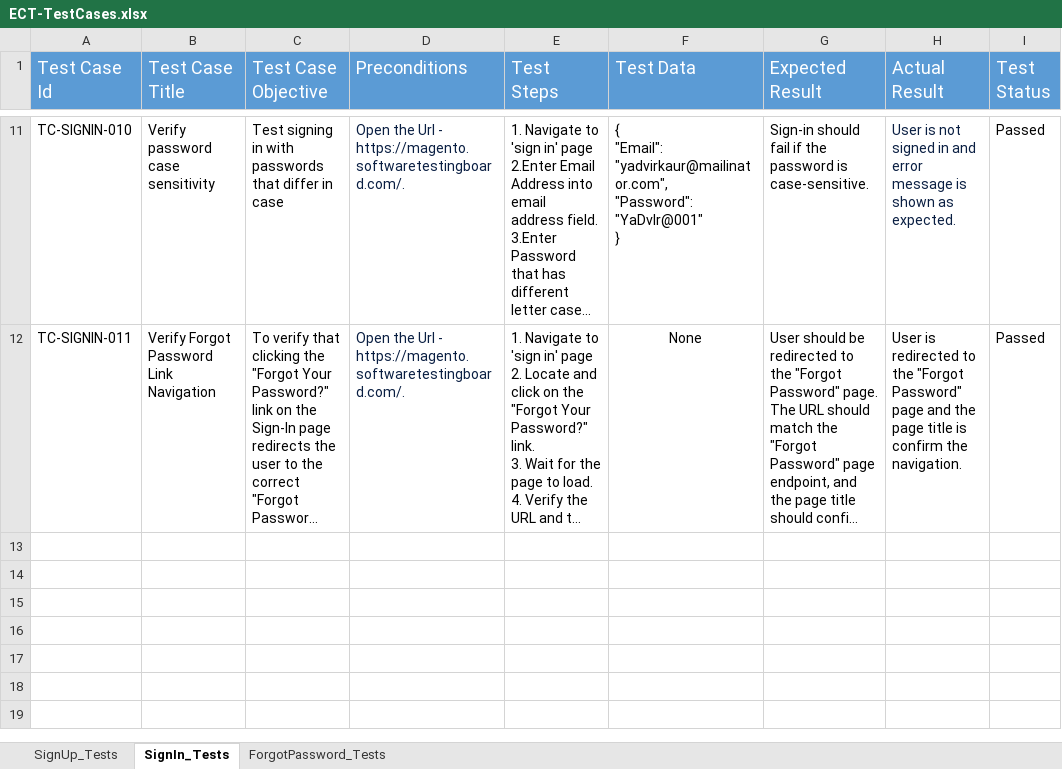
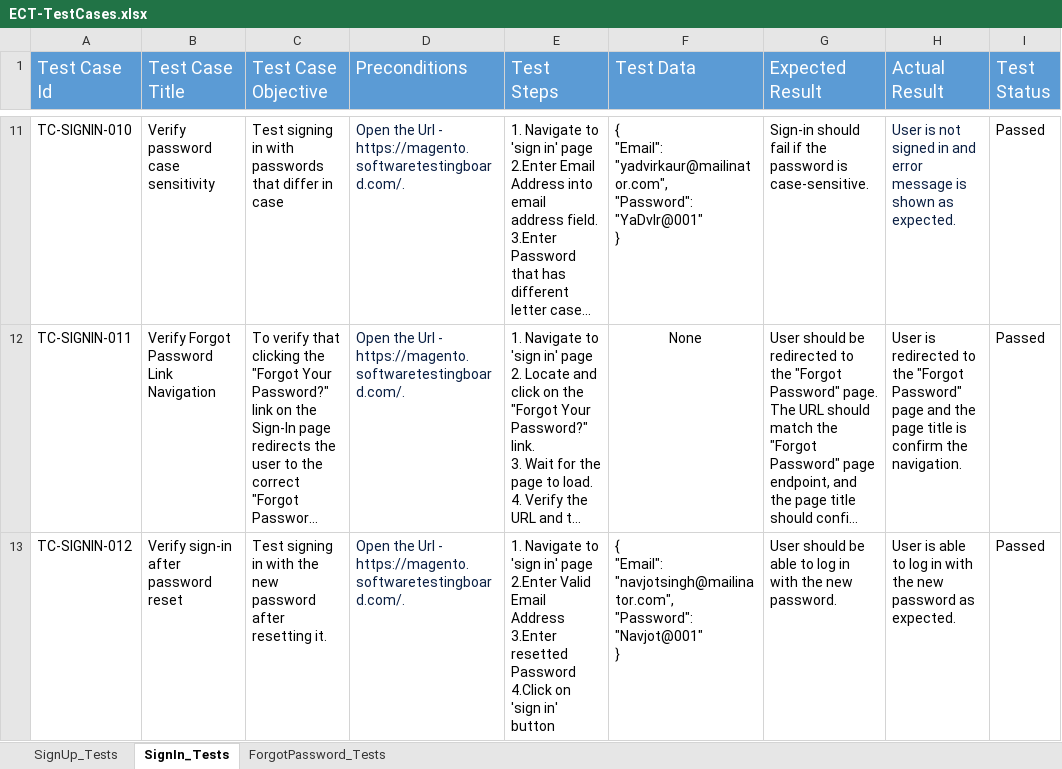
Before and after one commit to YadvirJaswal/Practice-Basics-of-Playwright, an Excel workbook: Test Data/ECT-TestCases.xlsx, sheet SignIn_Tests, drawn as a sheet; only a part is shown, gaps mark what is left out; long unchanged cells end in …; values as stored, in another font and other column widths than the file's, no borders; ↵ is a line break in a cell; the diff names each change by its address in the sheet, - before the commit and + after, or states it on an @@ line.

Commit message:
sign in

```diff
--- a/Test Data/ECT-TestCases.xlsx (sheet SignIn_Tests)
+++ b/Test Data/ECT-TestCases.xlsx (sheet SignIn_Tests)
+row 13: TC-SIGNIN-012 | Verify sign-in after password reset | Test signing in with the new password after resetting it. | Open the Url - https://magento.softwaretestingboard.com/. | 1. Navigate to 'sign in' page ↵ 2.Enter Valid Email Address ↵ 3.Enter resetted Password ↵ 4.Click on 'sign in' button | { ↵ "Email": "navjotsingh@mailinator.com", ↵ "Password": "Navjot@001" ↵ } | User should be able to log in with the new password. | User is able to log in with the new password as expected. | Passed
```
Also changed, not shown: 1 other file.
